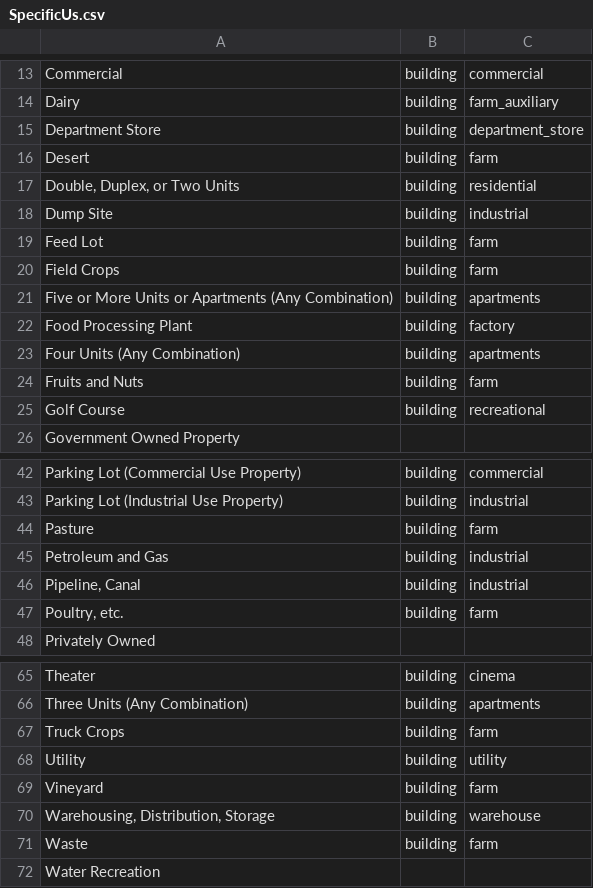
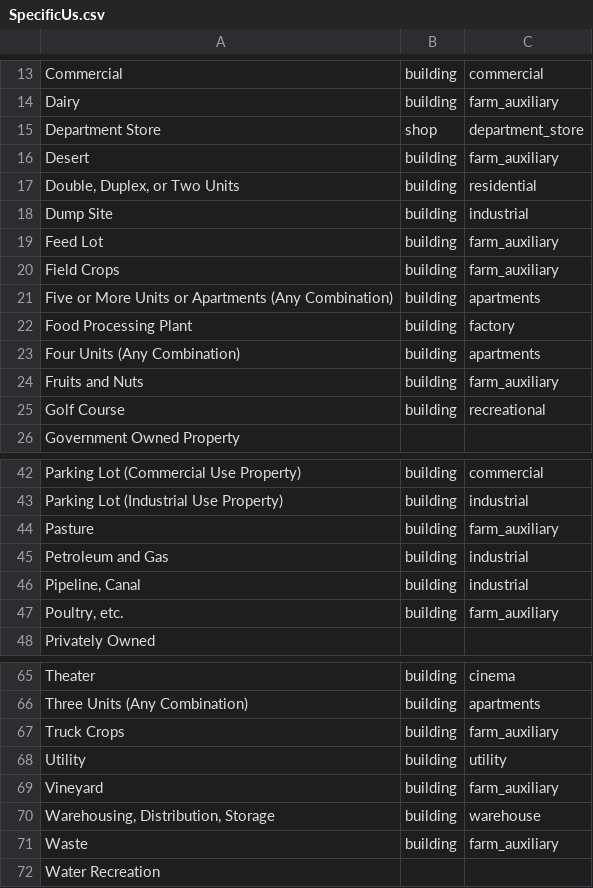
Before and after one commit to osmlab/labuildings, a CSV file: mappings_csv/SpecificUs.csv, drawn as a sheet; only a part is shown, gaps mark what is left out.

Commit message:
some more farm aux

```diff
--- a/mappings_csv/SpecificUs.csv
+++ b/mappings_csv/SpecificUs.csv
@@ -14,8 +14,8 @@ Commercial,building,commercial
 Dairy,building,farm_auxiliary
-Department Store,building,department_store
-Desert,building,farm
+Department Store,shop,department_store
+Desert,building,farm_auxiliary
 "Double, Duplex, or Two Units",building,residential
 Dump Site,building,industrial
-Feed Lot,building,farm
-Field Crops,building,farm
+Feed Lot,building,farm_auxiliary
+Field Crops,building,farm_auxiliary
 Five or More Units or Apartments (Any Combination),building,apartments
@@ -23,3 +23,3 @@ Food Processing Plant,building,factory
 Four Units (Any Combination),building,apartments
-Fruits and Nuts,building,farm
+Fruits and Nuts,building,farm_auxiliary
 Golf Course,building,recreational
@@ -43,6 +43,6 @@ Parking Lot (Commercial Use Property),building,commercial
 Parking Lot (Industrial Use Property),building,industrial
-Pasture,building,farm
+Pasture,building,farm_auxiliary
 Petroleum and Gas,building,industrial
 "Pipeline, Canal",building,industrial
-"Poultry, etc.",building,farm
+"Poultry, etc.",building,farm_auxiliary
 Privately Owned,,
@@ -66,7 +66,7 @@ Theater,building,cinema
 Three Units (Any Combination),building,apartments
-Truck Crops,building,farm
+Truck Crops,building,farm_auxiliary
 Utility,building,utility
-Vineyard,building,farm
+Vineyard,building,farm_auxiliary
 "Warehousing, Distribution, Storage",building,warehouse
-Waste,building,farm
+Waste,building,farm_auxiliary
 Water Recreation,,
```
